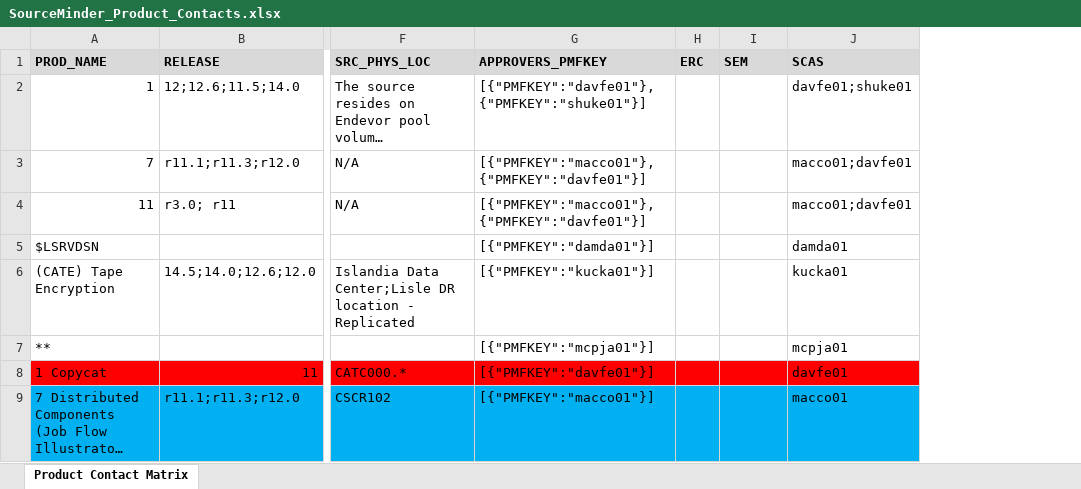
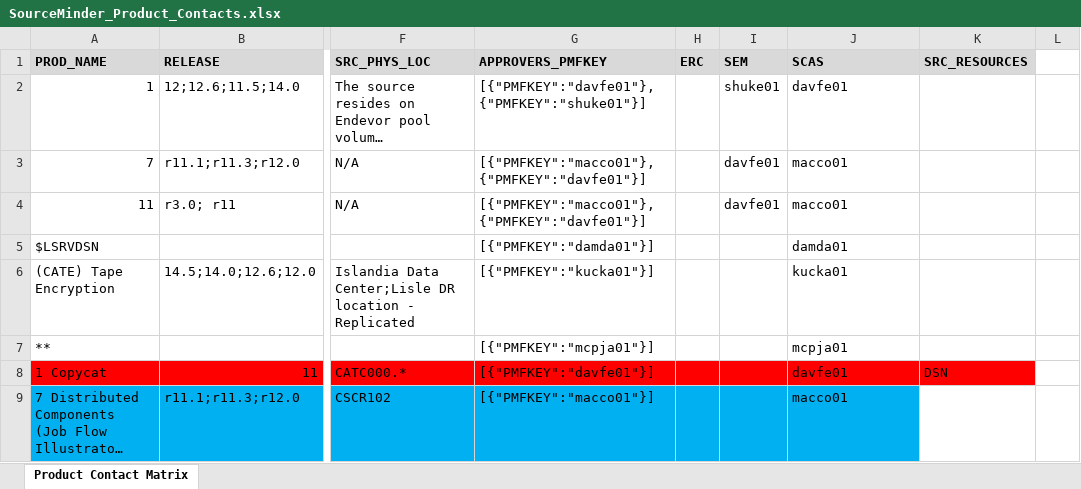
Before and after one commit to morjo02jm/SCM-Attestation-Common-LDAP, an Excel workbook: commonldap/SourceMinder_Product_Contacts.xlsx, sheet Product Contact Matrix, drawn as a sheet; only a part is shown, gaps mark what is left out; long unchanged cells end in …; values as stored, in another font and other column widths than the file's, no borders; the diff covers the shown part only; the diff names each change by its address in the sheet, - before the commit and + after, or states it on an @@ line.

Commit message:
FY18Q2 Campaign.  Read SRC_RESOURCES from Source Minder Database

```diff
--- a/commonldap/SourceMinder_Product_Contacts.xlsx (sheet Product Contact Matrix)
+++ b/commonldap/SourceMinder_Product_Contacts.xlsx (sheet Product Contact Matrix)
+column K (SRC_RESOURCES), row 8: DSN
+column L, empty
-I2 (SEM): (empty)
+I2 (SEM): shuke01
-J2 (SCAS): davfe01;shuke01
+J2 (SCAS): davfe01
-I3:I4 (SEM): (empty)
+I3:I4 (SEM): davfe01
-J3:J4 (SCAS): macco01;davfe01
+J3:J4 (SCAS): macco01
```
Also changed, not shown: 7 added rows and 152 edited cells elsewhere in this sheet, 2 other files.
